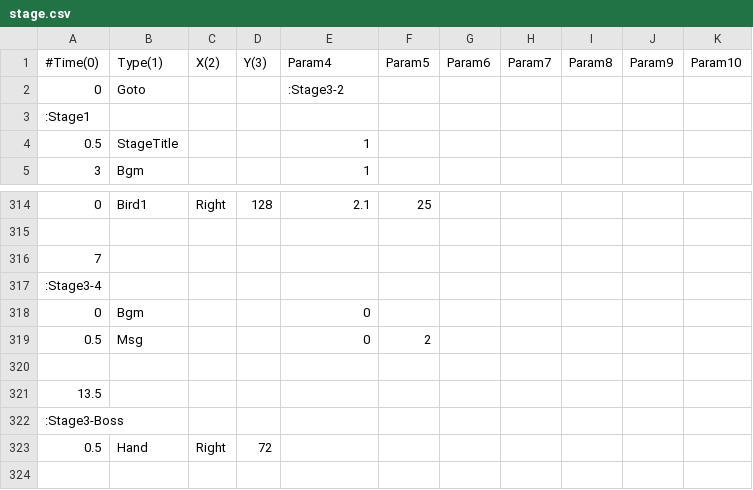
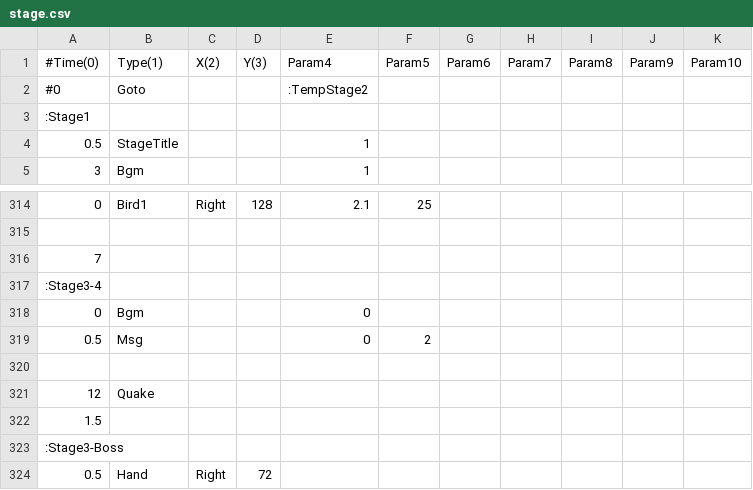
Before and after one commit to voidproc/hand, a CSV file: hand/App/event/stage.csv, drawn as a sheet; only a part is shown, gaps mark what is left out.

```diff
--- a/hand/App/event/stage.csv
+++ b/hand/App/event/stage.csv
@@ -1,3 +1,3 @@
 #Time(0),Type(1),X(2),Y(3),Param4,Param5,Param6,Param7,Param8,Param9,Param10
-0,Goto,,,:Stage3-2,,,,,,
+#0,Goto,,,:TempStage2,,,,,,
 :Stage1,,,,,,,,,,
@@ -320,3 +320,4 @@
 ,,,,,,,,,,
-13.5,,,,,,,,,,
+12,Quake,,,,,,,,,
+1.5,,,,,,,,,,
 :Stage3-Boss,,,,,,,,,,
```
Also changed, not shown: 8 other files.
